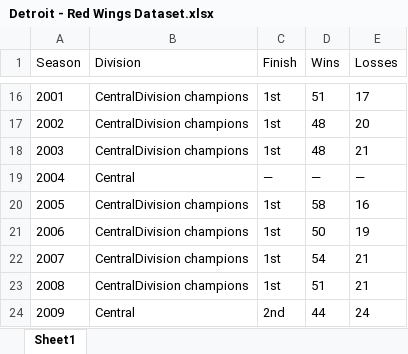
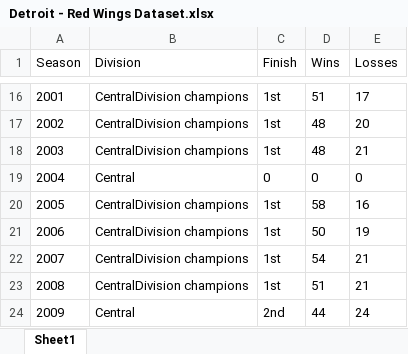
Before and after one commit to anurag12garg/Datasets, an Excel workbook: Detroit - Red Wings Dataset.xlsx, sheet Sheet1, drawn as a sheet; only a part is shown, gaps mark what is left out; values as stored, in another font and other column widths than the file's, no borders; the diff names each change by its address in the sheet, - before the commit and + after, or states it on an @@ line.

Commit message:
Add files via upload

```diff
--- a/Detroit - Red Wings Dataset.xlsx (sheet Sheet1)
+++ b/Detroit - Red Wings Dataset.xlsx (sheet Sheet1)
-C19 (Finish): —
+C19 (Finish): 0
-D19 (Wins): —
+D19 (Wins): 0
-E19 (Losses): —
+E19 (Losses): 0
```
